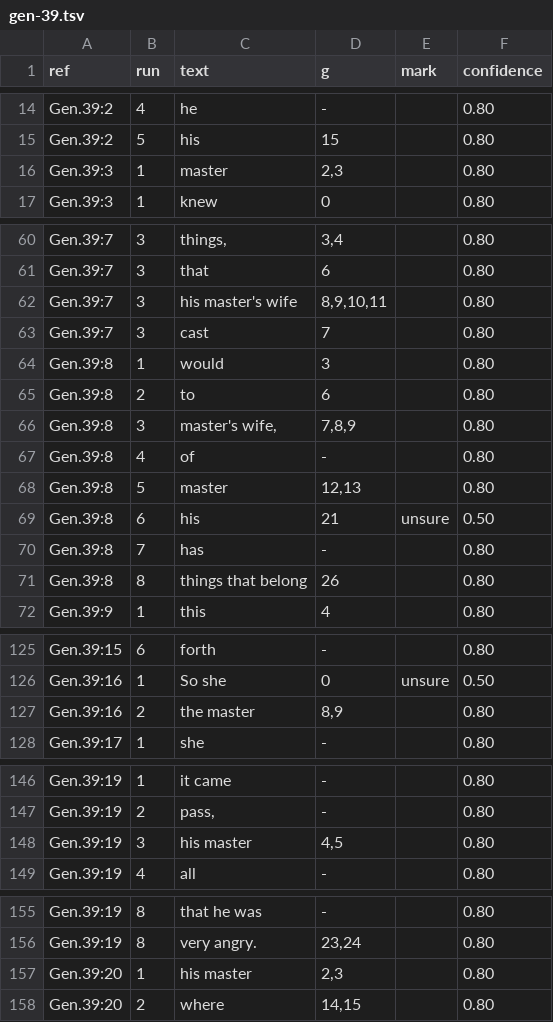
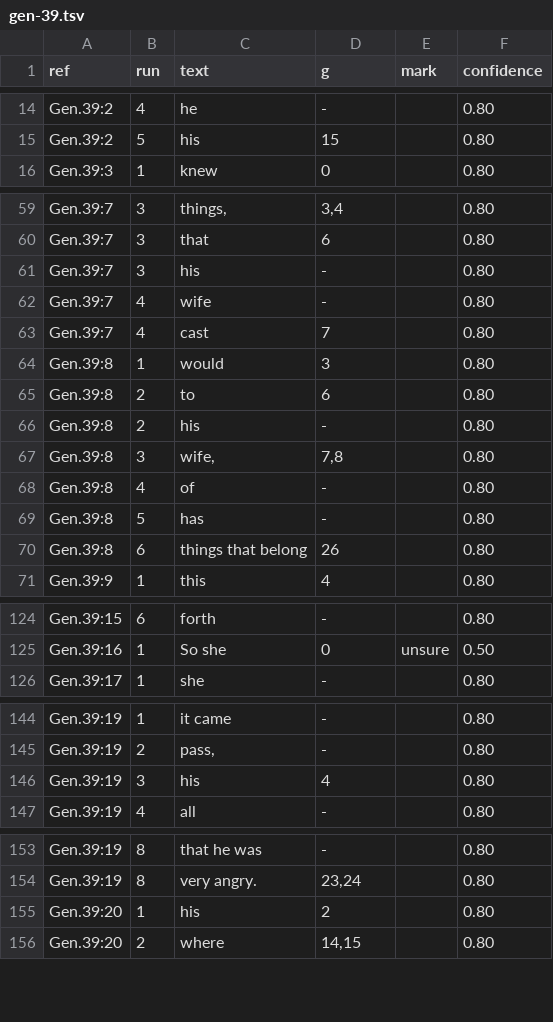
Before and after one commit to Jonathan-A-White/lampas, a TSV file: data/lxx/align/gen-39.tsv, drawn as a sheet; only a part is shown, gaps mark what is left out.

Commit message:
lxx:align pairs κύριος to 'Lord' by its capital and to 'master' by its small letter, so Genesis 24's 'master' has its Greek word; re-cut Genesis rows and sidecar to match

```diff
--- a/data/lxx/align/gen-39.tsv
+++ b/data/lxx/align/gen-39.tsv
@@ -15,3 +15,2 @@ Gen.39:2	4	he	-		0.80
 Gen.39:2	5	his	15		0.80
-Gen.39:3	1	master	2,3		0.80
 Gen.39:3	1	knew	0		0.80
@@ -61,12 +60,12 @@ Gen.39:7	3	things,	3,4		0.80
 Gen.39:7	3	that	6		0.80
-Gen.39:7	3	his master's wife	8,9,10,11		0.80
-Gen.39:7	3	cast	7		0.80
+Gen.39:7	3	his	-		0.80
+Gen.39:7	4	wife	-		0.80
+Gen.39:7	4	cast	7		0.80
 Gen.39:8	1	would	3		0.80
 Gen.39:8	2	to	6		0.80
-Gen.39:8	3	master's wife,	7,8,9		0.80
+Gen.39:8	2	his	-		0.80
+Gen.39:8	3	wife,	7,8		0.80
 Gen.39:8	4	of	-		0.80
-Gen.39:8	5	master	12,13		0.80
-Gen.39:8	6	his	21	unsure	0.50
-Gen.39:8	7	has	-		0.80
-Gen.39:8	8	things that belong	26		0.80
+Gen.39:8	5	has	-		0.80
+Gen.39:8	6	things that belong	26		0.80
 Gen.39:9	1	this	4		0.80
@@ -126,3 +125,2 @@ Gen.39:15	6	forth	-		0.80
 Gen.39:16	1	So she	0	unsure	0.50
-Gen.39:16	2	the master	8,9		0.80
 Gen.39:17	1	she	-		0.80
@@ -147,3 +145,3 @@ Gen.39:19	1	it came	-		0.80
 Gen.39:19	2	pass,	-		0.80
-Gen.39:19	3	his master	4,5		0.80
+Gen.39:19	3	his	4		0.80
 Gen.39:19	4	all	-		0.80
@@ -156,3 +154,3 @@ Gen.39:19	8	that he was	-		0.80
 Gen.39:19	8	very angry.	23,24		0.80
-Gen.39:20	1	his master	2,3		0.80
+Gen.39:20	1	his	2		0.80
 Gen.39:20	2	where	14,15		0.80
```
Also changed, not shown: data/lxx/align/gen-24.tsv, data/lxx/align/gen-26.tsv, 15 other files.
